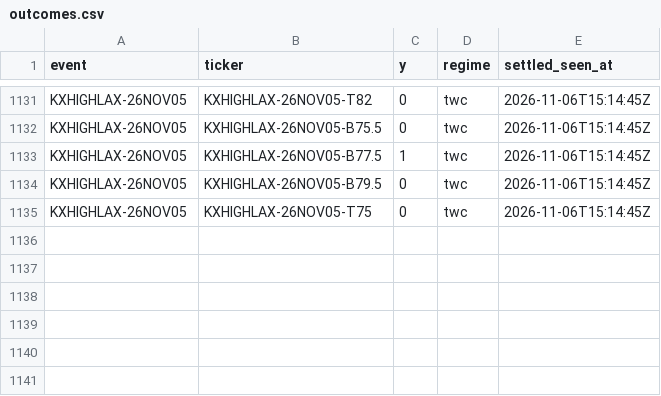
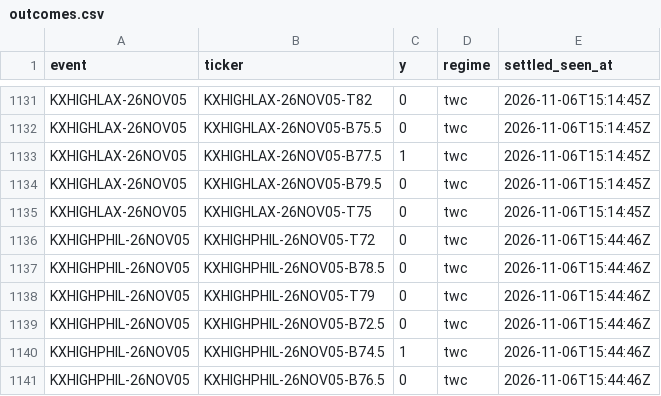
Before and after one commit to physicalreasoning/isotherm, a CSV file: outcomes.csv, drawn as a sheet; only a part is shown, gaps mark what is left out; the diff names each change by its address in the sheet, - before the commit and + after, or states it on an @@ line.

```diff
--- a/outcomes.csv
+++ b/outcomes.csv
+row 1136: KXHIGHPHIL-26NOV05 | KXHIGHPHIL-26NOV05-T72 | 0 | twc | 2026-11-06T15:44:46Z
+row 1137: KXHIGHPHIL-26NOV05 | KXHIGHPHIL-26NOV05-B78.5 | 0 | twc | 2026-11-06T15:44:46Z
+row 1138: KXHIGHPHIL-26NOV05 | KXHIGHPHIL-26NOV05-T79 | 0 | twc | 2026-11-06T15:44:46Z
+row 1139: KXHIGHPHIL-26NOV05 | KXHIGHPHIL-26NOV05-B72.5 | 0 | twc | 2026-11-06T15:44:46Z
+row 1140: KXHIGHPHIL-26NOV05 | KXHIGHPHIL-26NOV05-B74.5 | 1 | twc | 2026-11-06T15:44:46Z
+row 1141: KXHIGHPHIL-26NOV05 | KXHIGHPHIL-26NOV05-B76.5 | 0 | twc | 2026-11-06T15:44:46Z
```
Also changed, not shown: 3 other files.
